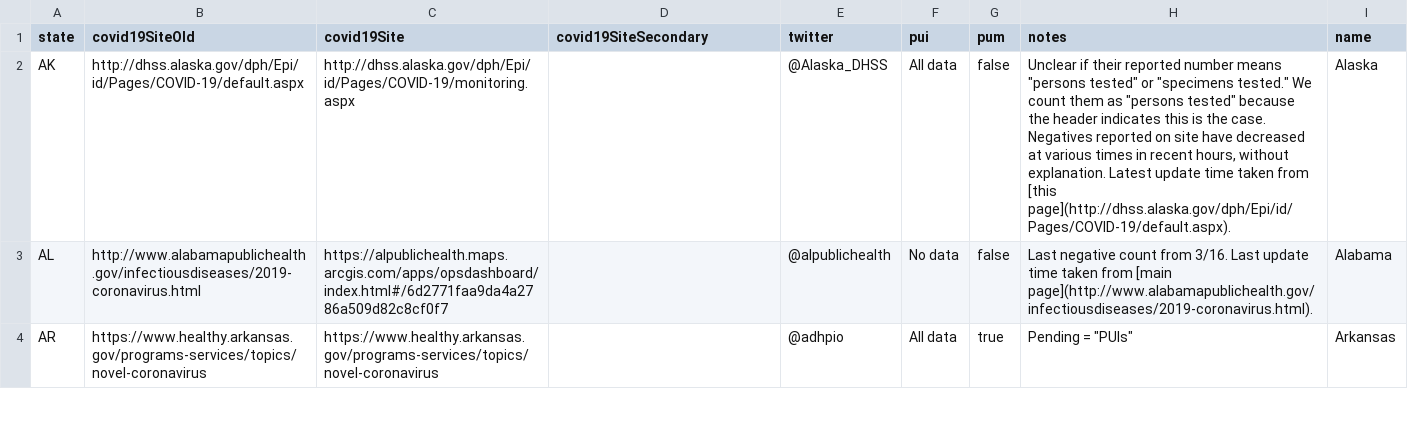
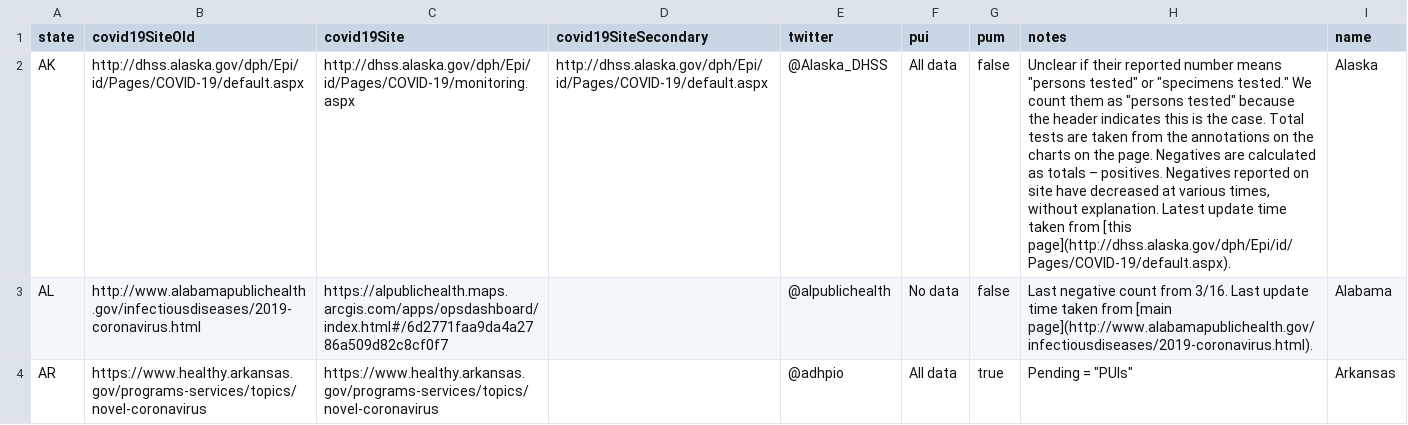
Before and after one commit to COVID19Tracking/covid-data-archive, a CSV file: sources/google-states-csv_source.csv, drawn as a sheet; only a part is shown; the diff names each change by its address in the sheet, - before the commit and + after, or states it on an @@ line.

```diff
--- a/sources/google-states-csv_source.csv
+++ b/sources/google-states-csv_source.csv
-D2 (covid19SiteSecondary): (empty)
+D2 (covid19SiteSecondary): http://dhss.alaska.gov/dph/Epi/id/Pages/COVID-19/default.aspx
-H2 (notes): …the case. Negatives reported on site have decreased at various times in recent hours, without explanation.…
+H2 (notes): …the case. Total tests are taken from the annotations on the charts on the page. Negatives are calculated as totals – positives. Negatives reported on site have decreased at various times, without explanation.…
```
Also changed, not shown: 14 other files.
